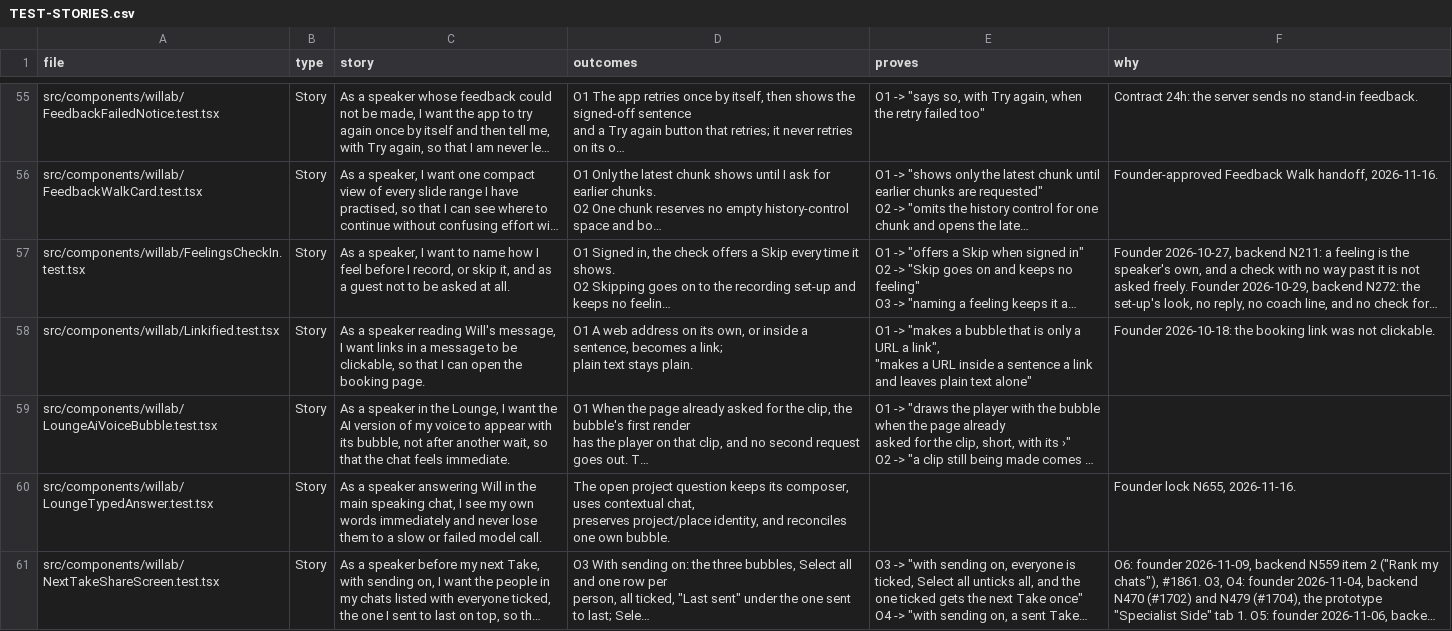
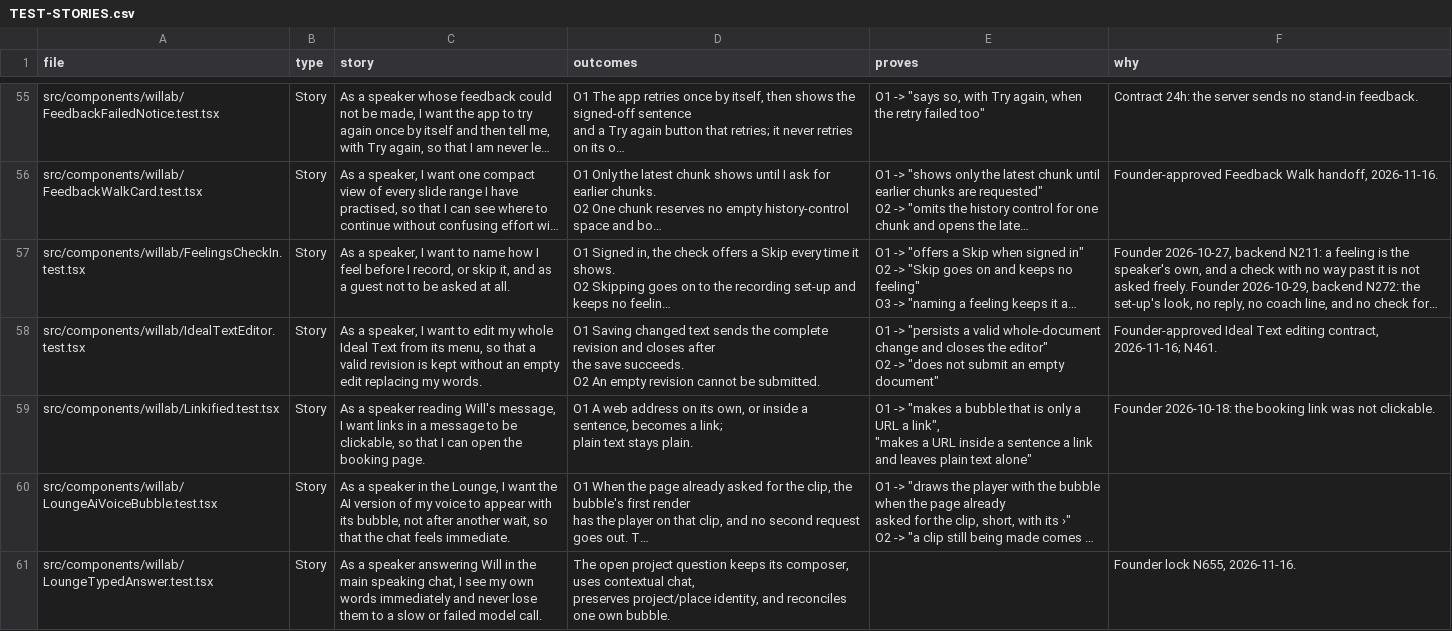
Before and after one commit to wilplus/frontend-cursor, a CSV file: docs/TEST-STORIES.csv, drawn as a sheet; only a part is shown, gaps mark what is left out; the shorter side is filled out with more unchanged rows; long unchanged cells end in …; ↵ is a line break in a cell; the diff covers the shown part only; the diff names each change by its address in the sheet, - before the commit and + after, or states it on an @@ line.

Commit message:
Integrate corrected frontend redesign baseline
Reconcile project re-record processing, Ideal Text practice/editing, durable optimistic chat, stable loading frames, and boot prefetching on current origin/main. Keep the current shared rails, localization, canonical flow pages, and distinct business-contract regressions.

Founder-Approved: 2026-11-16 Codex chat; task delegation, 2026-11-16; Loader contract unification, 2026-11-16

```diff
--- a/docs/TEST-STORIES.csv
+++ b/docs/TEST-STORIES.csv
+row 58: src/components/willab/IdealTextEditor.test.tsx | Story | As a speaker, I want to edit my whole Ideal Text from its menu, so that a valid revision is kept without an empty edit replacing my words. | O1 Saving changed text sends the complete revision and closes after ↵ the save succeeds. ↵ O2 An empty revision cannot be submitted. | O1 -> "persists a valid whole-document change and closes the editor" ↵ O2 -> "does not submit an empty document" | Founder-approved Ideal Text editing contract, 2026-11-16; N461.
```
Also changed, not shown: 1 added row and 1 edited cell elsewhere in this file, 30 other files.
